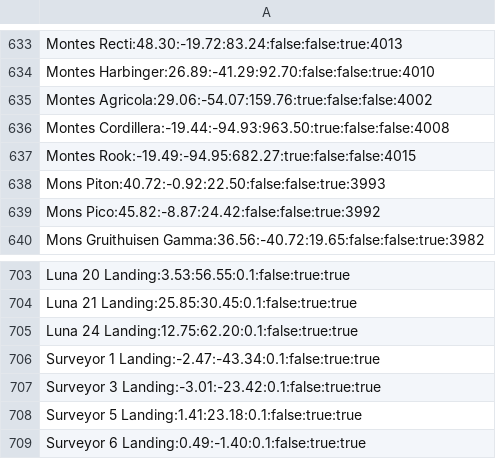
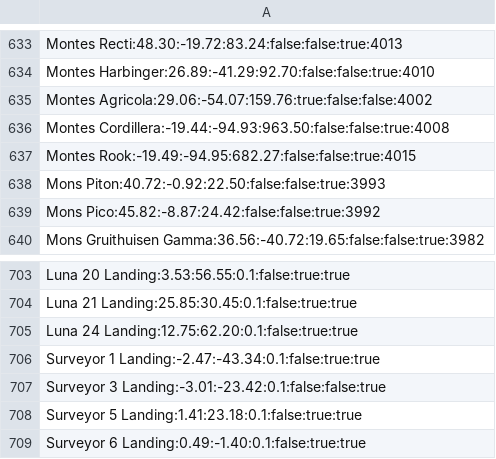
Before and after one commit to albireo77/moonrtx, a CSV file: moonrtx/data/moon_features.csv, drawn as a sheet; only a part is shown, gaps mark what is left out.

Commit message:
Solve overlapping, unreadable labels

```diff
--- a/moonrtx/data/moon_features.csv
+++ b/moonrtx/data/moon_features.csv
@@ -635,4 +635,4 @@ Montes Harbinger:26.89:-41.29:92.70:false:false:true:4010
 Montes Agricola:29.06:-54.07:159.76:true:false:false:4002
-Montes Cordillera:-19.44:-94.93:963.50:true:false:false:4008
-Montes Rook:-19.49:-94.95:682.27:true:false:false:4015
+Montes Cordillera:-19.44:-94.93:963.50:false:false:true:4008
+Montes Rook:-19.49:-94.95:682.27:false:false:true:4015
 Mons Piton:40.72:-0.92:22.50:false:false:true:3993
@@ -706,3 +706,3 @@ Luna 24 Landing:12.75:62.20:0.1:false:true:true
 Surveyor 1 Landing:-2.47:-43.34:0.1:false:true:true
-Surveyor 3 Landing:-3.01:-23.42:0.1:false:true:true
+Surveyor 3 Landing:-3.01:-23.42:0.1:false:false:true
 Surveyor 5 Landing:1.41:23.18:0.1:false:true:true
```
